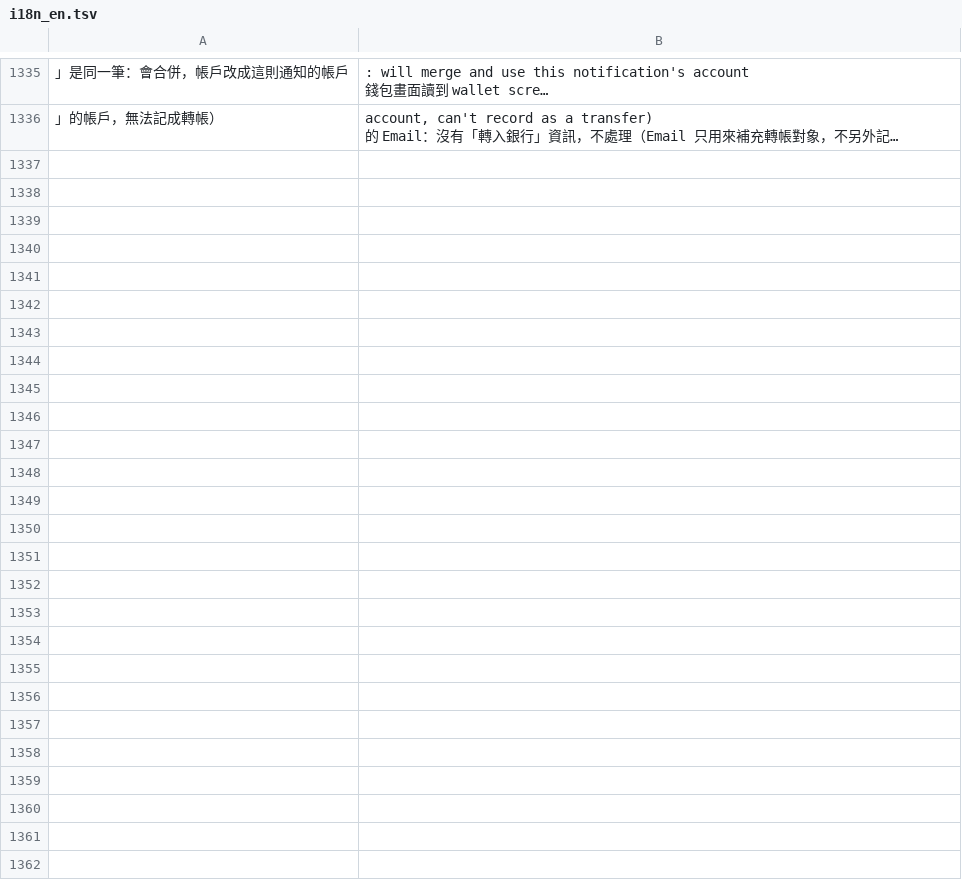
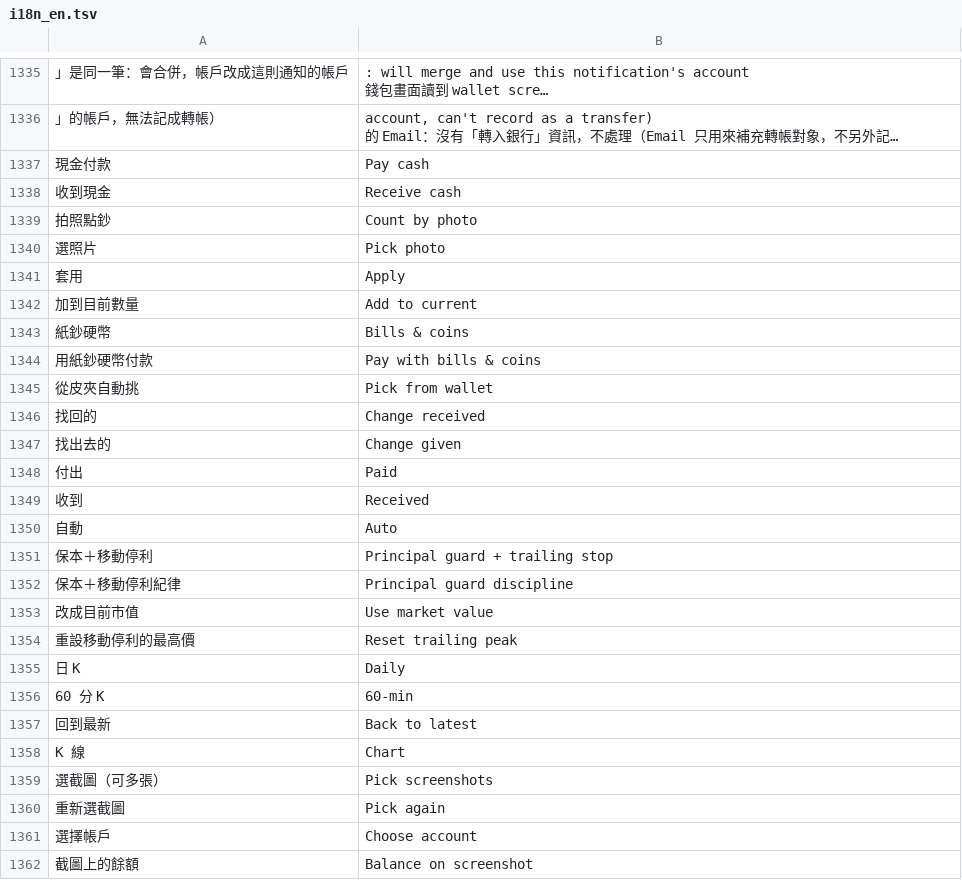
Before and after one commit to Enwei0715/Money_Manager, a TSV file: app/src/main/assets/i18n_en.tsv, drawn as a sheet; only a part is shown, gaps mark what is left out; long unchanged cells end in …; the diff names each change by its address in the sheet, - before the commit and + after, or states it on an @@ line.

```diff
--- a/app/src/main/assets/i18n_en.tsv
+++ b/app/src/main/assets/i18n_en.tsv
+row 1337: 現金付款 | Pay cash
+row 1338: 收到現金 | Receive cash
+row 1339: 拍照點鈔 | Count by photo
+row 1340: 選照片 | Pick photo
+row 1341: 套用 | Apply
+row 1342: 加到目前數量 | Add to current
+row 1343: 紙鈔硬幣 | Bills & coins
+row 1344: 用紙鈔硬幣付款 | Pay with bills & coins
+row 1345: 從皮夾自動挑 | Pick from wallet
+row 1346: 找回的 | Change received
+row 1347: 找出去的 | Change given
+row 1348: 付出 | Paid
+row 1349: 收到 | Received
+row 1350: 自動 | Auto
+row 1351: 保本＋移動停利 | Principal guard + trailing stop
+row 1352: 保本＋移動停利紀律 | Principal guard discipline
+row 1353: 改成目前市值 | Use market value
+row 1354: 重設移動停利的最高價 | Reset trailing peak
+row 1355: 日 K | Daily
+row 1356: 60 分 K | 60-min
+row 1357: 回到最新 | Back to latest
+row 1358: K 線 | Chart
+row 1359: 選截圖（可多張） | Pick screenshots
+row 1360: 重新選截圖 | Pick again
+row 1361: 選擇帳戶 | Choose account
+row 1362: 截圖上的餘額 | Balance on screenshot
```
Also changed, not shown: 17 other files.
